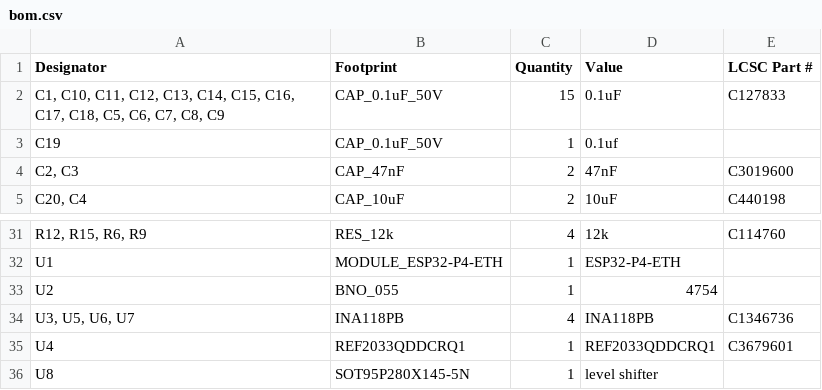
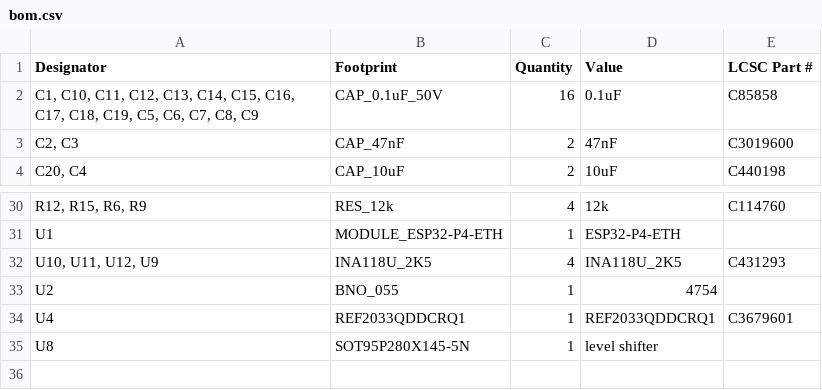
Before and after one commit to rammp-org/RAMMP-Electronics, a CSV file: Gen1.5_PCB_draft/hardware/production/bom.csv, drawn as a sheet; only a part is shown, gaps mark what is left out; removed rows and columns are numbered as before the commit, all else as after; the diff names each change by its address in the sheet, - before the commit and + after, or states it on an @@ line.

```diff
--- a/Gen1.5_PCB_draft/hardware/production/bom.csv
+++ b/Gen1.5_PCB_draft/hardware/production/bom.csv
-A2 (Designator): …C17, C18, C5, C6,…
+A2 (Designator): …C17, C18, C19, C5, C6,…
-C2 (Quantity): 15
+C2 (Quantity): 16
-E2 (LCSC Part #): C127833
+E2 (LCSC Part #): C85858
-row 3: C19 | CAP_0.1uF_50V | 1 | 0.1uf
+row 32: U10, U11, U12, U9 | INA118U_2K5 | 4 | INA118U_2K5 | C431293
-row 34: U3, U5, U6, U7 | INA118PB | 4 | INA118PB | C1346736
```
Also changed, not shown: Gen1.5_PCB_draft/hardware/production/designators.csv, Gen1.5_PCB_draft/hardware/production/positions.csv, 9 other files.
